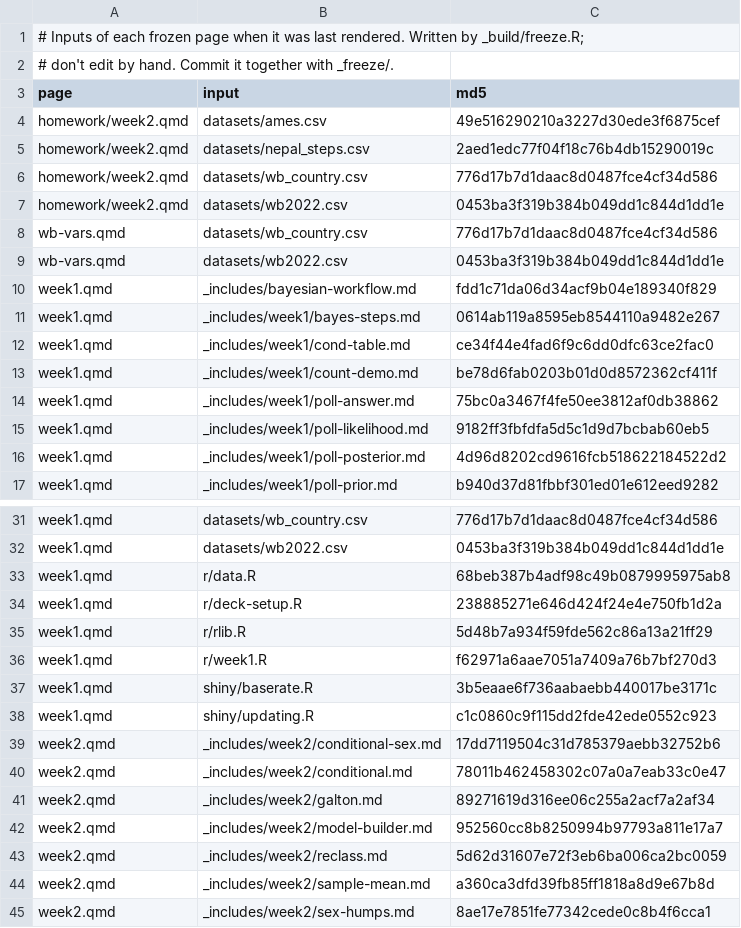
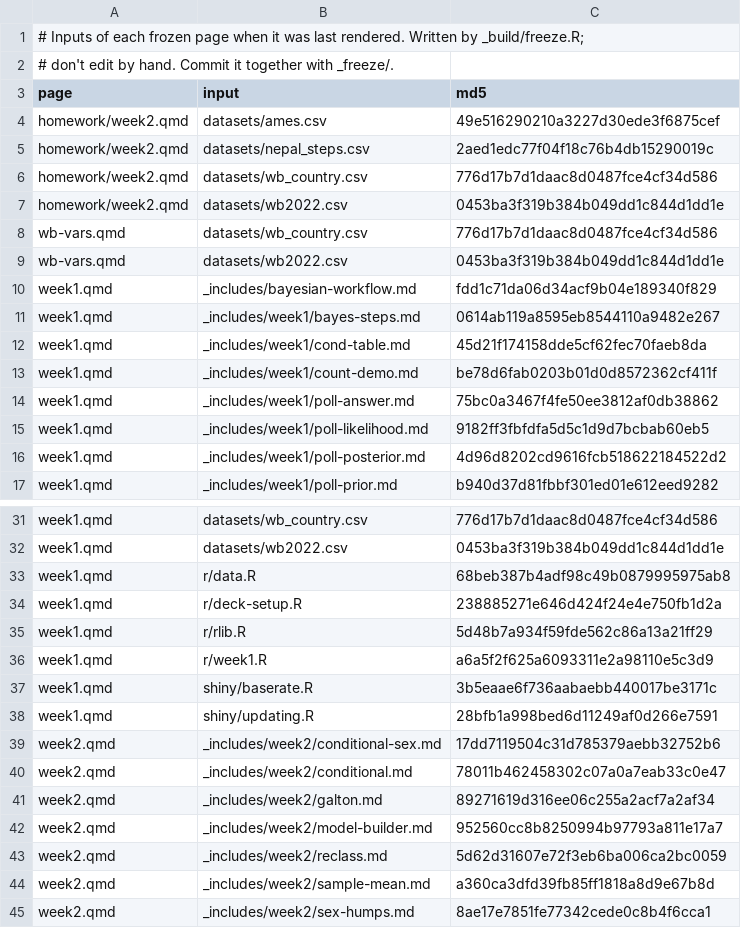
Before and after one commit to theopen-institute/openstats, a TSV file: _build/frozen-inputs.tsv, drawn as a sheet; only a part is shown, gaps mark what is left out.

Commit message:
fix frozen inputs

```diff
--- a/_build/frozen-inputs.tsv
+++ b/_build/frozen-inputs.tsv
@@ -11,3 +11,3 @@ week1.qmd	_includes/bayesian-workflow.md	fdd1c71da06d34acf9b04e189340f829
 week1.qmd	_includes/week1/bayes-steps.md	0614ab119a8595eb8544110a9482e267
-week1.qmd	_includes/week1/cond-table.md	ce34f44e4fad6f9c6dd0dfc63ce2fac0
+week1.qmd	_includes/week1/cond-table.md	45d21f174158dde5cf62fec70faeb8da
 week1.qmd	_includes/week1/count-demo.md	be78d6fab0203b01d0d8572362cf411f
@@ -35,5 +35,5 @@ week1.qmd	r/deck-setup.R	238885271e646d424f24e4e750fb1d2a
 week1.qmd	r/rlib.R	5d48b7a934f59fde562c86a13a21ff29
-week1.qmd	r/week1.R	f62971a6aae7051a7409a76b7bf270d3
+week1.qmd	r/week1.R	a6a5f2f625a6093311e2a98110e5c3d9
 week1.qmd	shiny/baserate.R	3b5eaae6f736aabaebb440017be3171c
-week1.qmd	shiny/updating.R	c1c0860c9f115dd2fde42ede0552c923
+week1.qmd	shiny/updating.R	28bfb1a998bed6d11249af0d266e7591
 week2.qmd	_includes/week2/conditional-sex.md	17dd7119504c31d785379aebb32752b6
```
